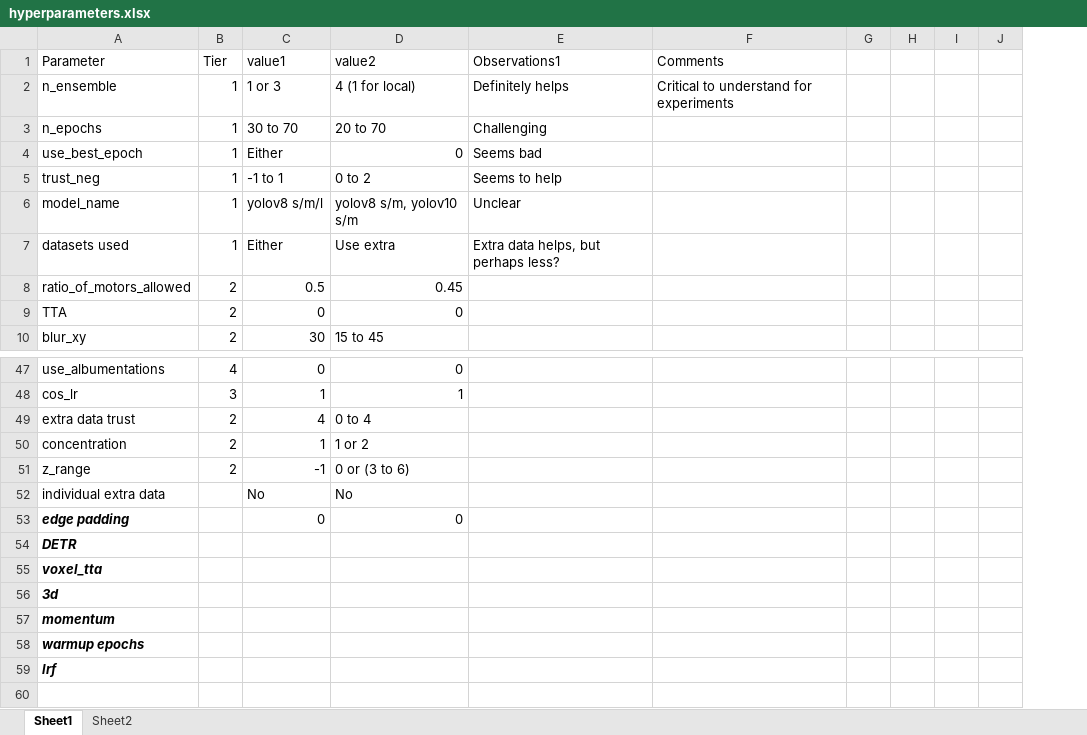
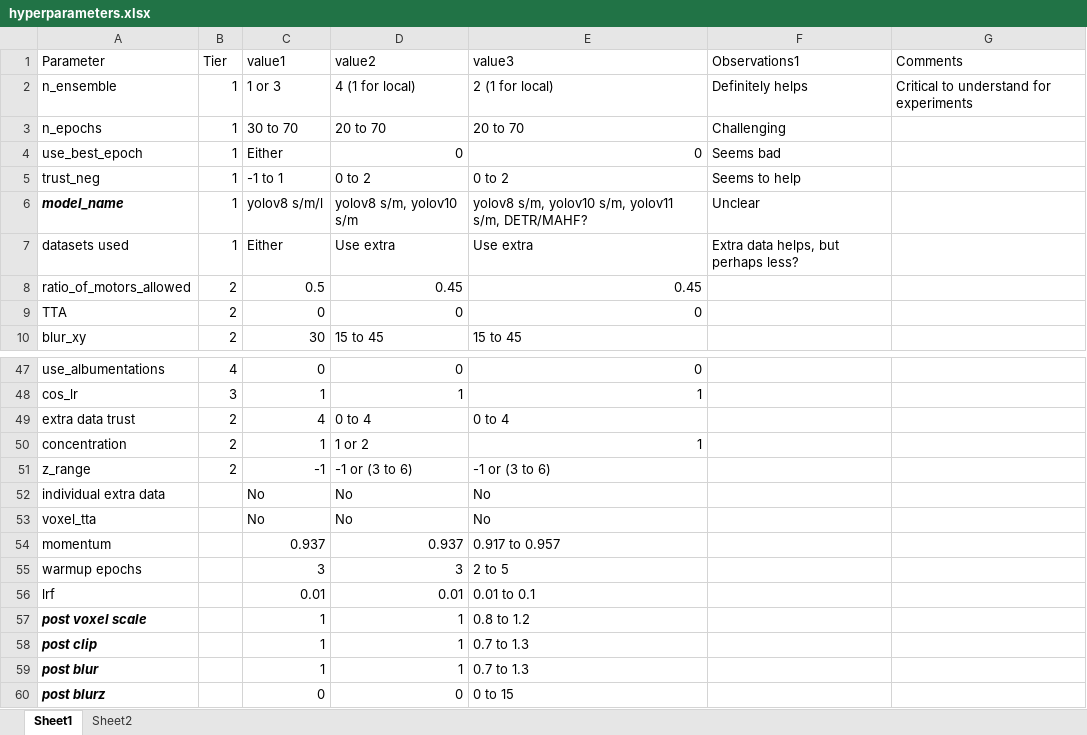
Before and after one commit to jcottaar/flagellar, an Excel workbook: hyperparameters.xlsx, sheet Sheet1, drawn as a sheet; only a part is shown, gaps mark what is left out; values as stored, in another font and other column widths than the file's, no borders; table styles not drawn; removed rows and columns are numbered as before the commit, all else as after; the diff names each change by its address in the sheet, - before the commit and + after, or states it on an @@ line.

```diff
--- a/hyperparameters.xlsx (sheet Sheet1)
+++ b/hyperparameters.xlsx (sheet Sheet1)
+column E (value3), rows 2-10: 2 (1 for local) | 20 to 70 | 0 | 0 to 2 | yolov8 s/m, yolov10 s/m, yolov11 s/m, DETR/MAHF? | Use extra | 0.45 | 0 | 15 to 45; rows 47-56: 0 | 1 | 0 to 4 | 1 | -1 or (3 to 6) | No | No | 0.917 to 0.957 | 2 to 5 | 0.01 to 0.1
-column G, empty
-column H, empty
-column I, empty
-column J, empty
@@ A6 bold: off → on, italic: off → on @@
-D51 (value2): 0 or (3 to 6)
+D51 (value2): -1 or (3 to 6)
-row 53: edge padding |  | 0 | 0
-row 54: DETR
@@ A53 bold: on → off, italic: on → off @@
-C53 (value1): (empty)
+C53 (value1): No
-D53 (value2): (empty)
+D53 (value2): No
-row 56: 3d
@@ A54:A56 bold: on → off, italic: on → off @@
-C54 (value1): (empty)
+C54 (value1): 0.937
-D54 (value2): (empty)
+D54 (value2): 0.937
-C55 (value1): (empty)
+C55 (value1): 3
-D55 (value2): (empty)
+D55 (value2): 3
-C56 (value1): (empty)
+C56 (value1): 0.01
-D56 (value2): (empty)
+D56 (value2): 0.01
+row 57: post voxel scale |  | 1 | 1 | 0.8 to 1.2
+row 58: post clip |  | 1 | 1 | 0.7 to 1.3
+row 59: post blur |  | 1 | 1 | 0.7 to 1.3
+row 60: post blurz |  | 0 | 0 | 0 to 15
```
Also changed, not shown: 6 other files.
